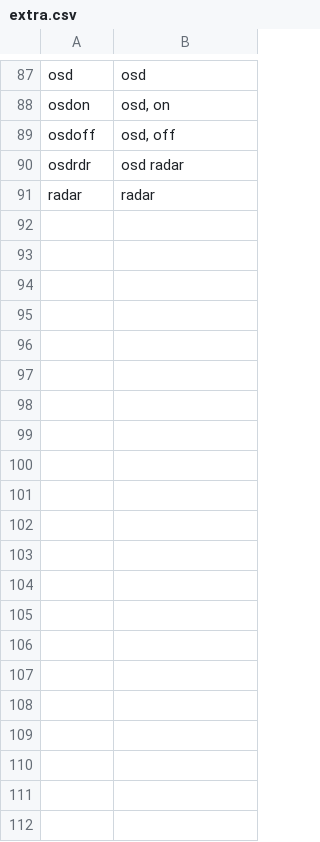
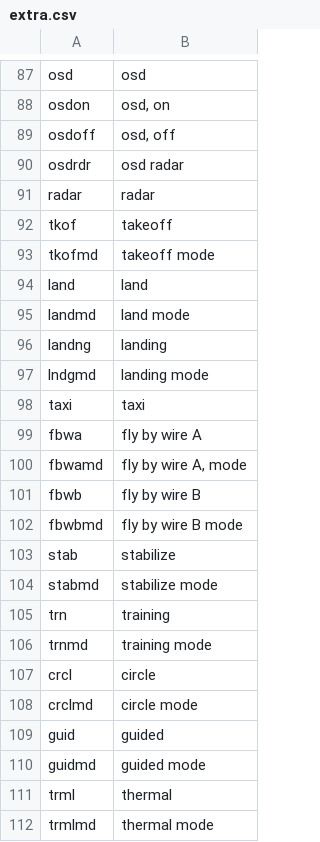
Before and after one commit to FinalFrag/lexi-soundpack, a CSV file: files/extra.csv, drawn as a sheet; only a part is shown, gaps mark what is left out.

```diff
--- a/files/extra.csv
+++ b/files/extra.csv
@@ -91 +91,22 @@ osdrdr;osd radar
 radar;radar
+tkof;takeoff
+tkofmd;takeoff mode
+land;land
+landmd;land mode
+landng;landing
+lndgmd;landing mode
+taxi;taxi
+fbwa;fly by wire A
+fbwamd;fly by wire A, mode
+fbwb;fly by wire B
+fbwbmd;fly by wire B mode
+stab;stabilize
+stabmd;stabilize mode
+trn;training
+trnmd;training mode
+crcl;circle
+crclmd;circle mode
+guid;guided
+guidmd;guided mode
+trml;thermal
+trmlmd;thermal mode
```
Also changed, not shown: 21 other files.
